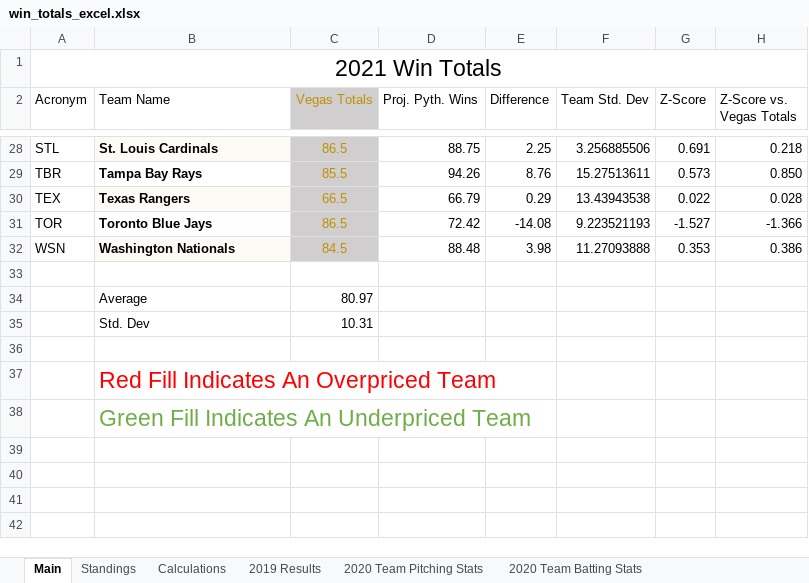
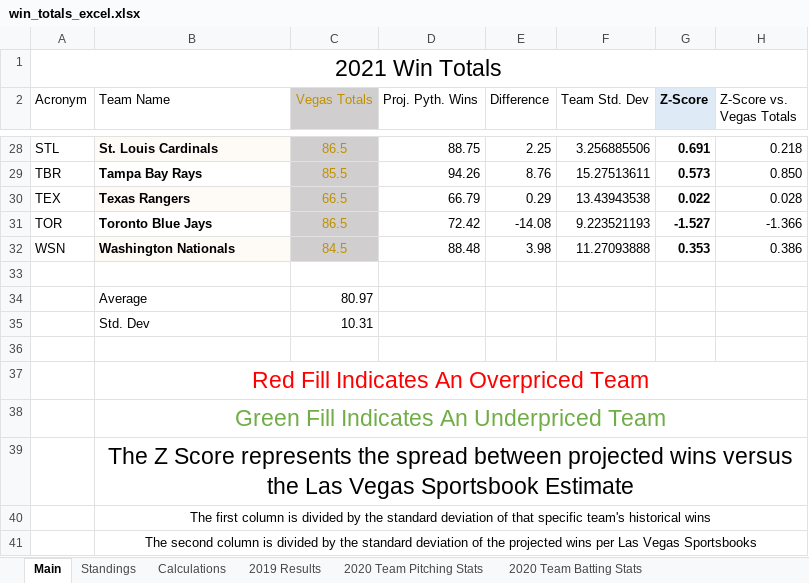
Before and after one commit to TJM-TGC/mlb-win-totals, an Excel workbook: Excel Model/win_totals_excel.xlsx, sheet Main, drawn as a sheet; only a part is shown, gaps mark what is left out; values as stored, in another font and other column widths than the file's, no borders; conditional formats not drawn; the diff covers the shown part only; the diff names each change by its address in the sheet, - before the commit and + after, or states it on an @@ line.

```diff
--- a/Excel Model/win_totals_excel.xlsx (sheet Main)
+++ b/Excel Model/win_totals_excel.xlsx (sheet Main)
-G2:G32 bold: off
+G2:G32 bold: on
-G2 fill: none
+G2 fill: #DEEBF7
-B37:B38 alignment: left
+B37:B38 alignment: center
+B37:H37 merged
+B38:H38 merged
+row 39:  | The Z Score represents the spread between projected wins versus the Las Vegas Sportsbook Estimate
+row 40:  | The first column is divided by the standard deviation of that specific team's historical wins
+row 41:  | The second column is divided by the standard deviation of the projected wins per Las Vegas Sportsbooks
```
Also changed, not shown: cell formats elsewhere in this sheet, sheet Calculations, 1 other file.
